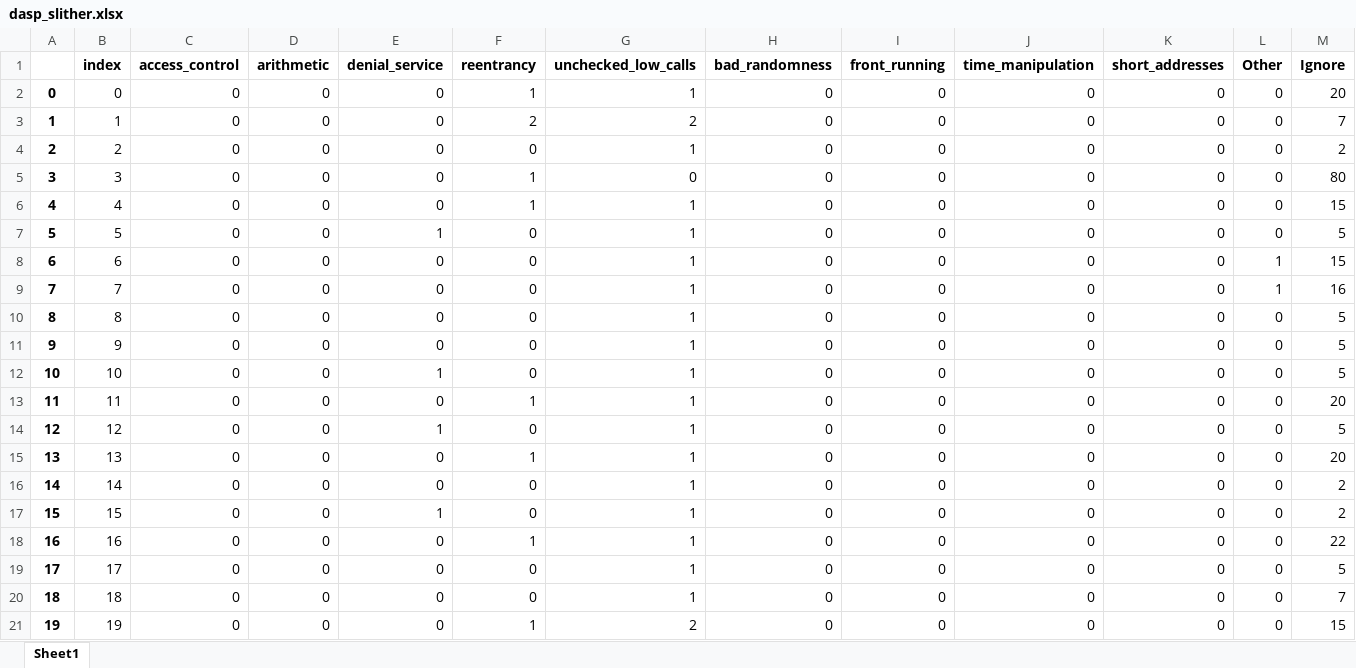
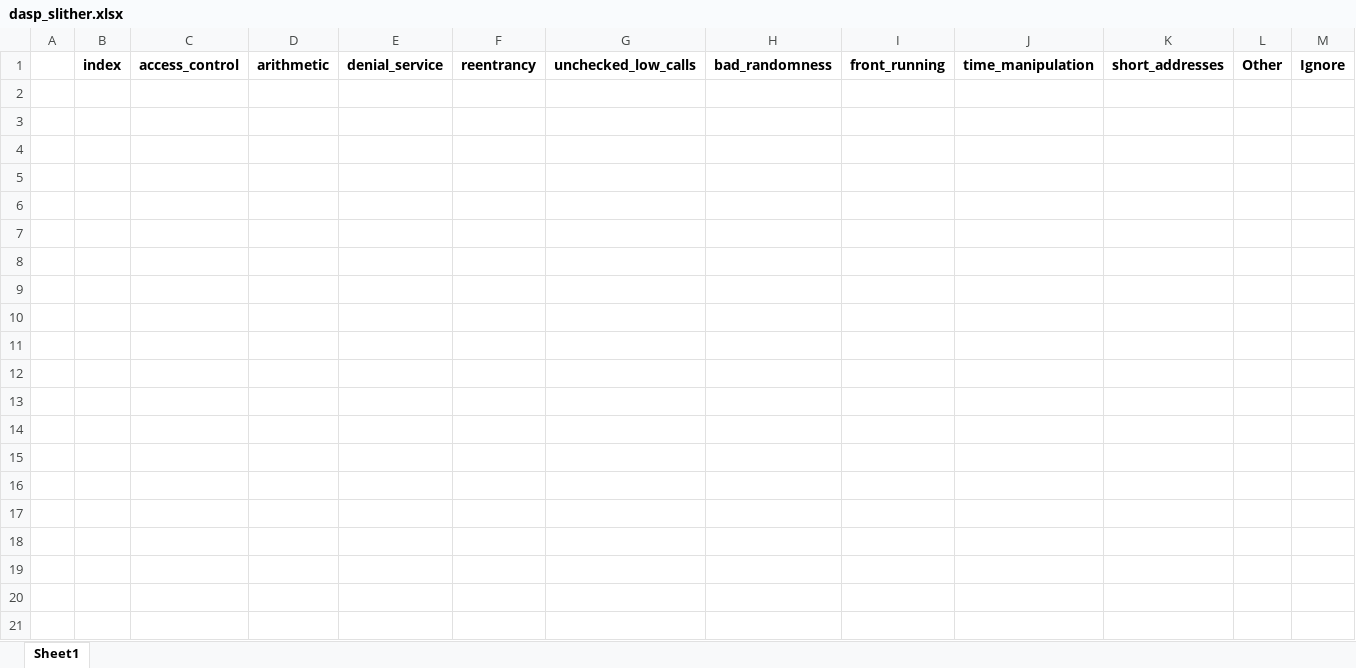
Before and after one commit to drinith/analysis_mestrado, an Excel workbook: dasp_slither.xlsx, sheet Sheet1, drawn as a sheet; only a part is shown; values as stored, in another font and other column widths than the file's, no borders; the diff covers the shown part only; the diff names each change by its address in the sheet, - before the commit and + after, or states it on an @@ line.

```diff
--- a/dasp_slither.xlsx (sheet Sheet1)
+++ b/dasp_slither.xlsx (sheet Sheet1)
-row 2: 0 | 0 | 0 | 0 | 0 | 1 | 1 | 0 | 0 | 0 | 0 | 0 | 20
-row 3: 1 | 1 | 0 | 0 | 0 | 2 | 2 | 0 | 0 | 0 | 0 | 0 | 7
-row 4: 2 | 2 | 0 | 0 | 0 | 0 | 1 | 0 | 0 | 0 | 0 | 0 | 2
-row 5: 3 | 3 | 0 | 0 | 0 | 1 | 0 | 0 | 0 | 0 | 0 | 0 | 80
-row 6: 4 | 4 | 0 | 0 | 0 | 1 | 1 | 0 | 0 | 0 | 0 | 0 | 15
-row 7: 5 | 5 | 0 | 0 | 1 | 0 | 1 | 0 | 0 | 0 | 0 | 0 | 5
-row 8: 6 | 6 | 0 | 0 | 0 | 0 | 1 | 0 | 0 | 0 | 0 | 1 | 15
-row 9: 7 | 7 | 0 | 0 | 0 | 0 | 1 | 0 | 0 | 0 | 0 | 1 | 16
-row 10: 8 | 8 | 0 | 0 | 0 | 0 | 1 | 0 | 0 | 0 | 0 | 0 | 5
-row 11: 9 | 9 | 0 | 0 | 0 | 0 | 1 | 0 | 0 | 0 | 0 | 0 | 5
-row 12: 10 | 10 | 0 | 0 | 1 | 0 | 1 | 0 | 0 | 0 | 0 | 0 | 5
-row 13: 11 | 11 | 0 | 0 | 0 | 1 | 1 | 0 | 0 | 0 | 0 | 0 | 20
-row 14: 12 | 12 | 0 | 0 | 1 | 0 | 1 | 0 | 0 | 0 | 0 | 0 | 5
-row 15: 13 | 13 | 0 | 0 | 0 | 1 | 1 | 0 | 0 | 0 | 0 | 0 | 20
-row 16: 14 | 14 | 0 | 0 | 0 | 0 | 1 | 0 | 0 | 0 | 0 | 0 | 2
-row 17: 15 | 15 | 0 | 0 | 1 | 0 | 1 | 0 | 0 | 0 | 0 | 0 | 2
-row 18: 16 | 16 | 0 | 0 | 0 | 1 | 1 | 0 | 0 | 0 | 0 | 0 | 22
-row 19: 17 | 17 | 0 | 0 | 0 | 0 | 1 | 0 | 0 | 0 | 0 | 0 | 5
-row 20: 18 | 18 | 0 | 0 | 0 | 0 | 1 | 0 | 0 | 0 | 0 | 0 | 7
-row 21: 19 | 19 | 0 | 0 | 0 | 1 | 2 | 0 | 0 | 0 | 0 | 0 | 15
```
Also changed, not shown: 116 removed rows elsewhere in this sheet, soma_slither_smartbugs.xlsx, soma_smart_slither_dasp.xlsx, 7 other files.
